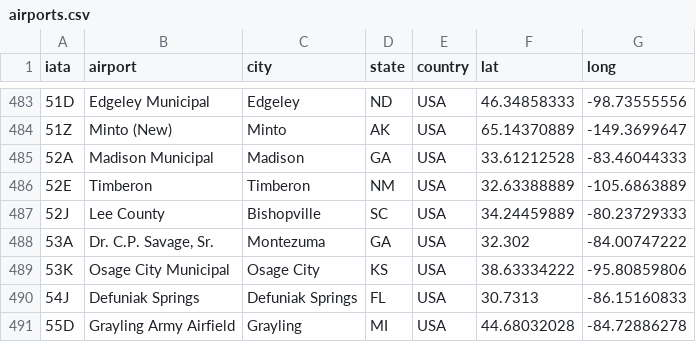
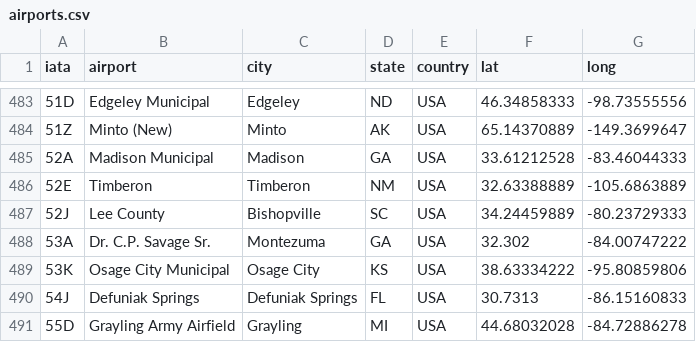
Before and after one commit to jedgroev/SGWebsite, a CSV file: lessons/20180206_Exploratory_Data_Analysis_with_R_Marc/airports.csv, drawn as a sheet; only a part is shown, gaps mark what is left out.

Commit message:
Update airports.csv

```diff
--- a/lessons/20180206_Exploratory_Data_Analysis_with_R_Marc/airports.csv
+++ b/lessons/20180206_Exploratory_Data_Analysis_with_R_Marc/airports.csv
@@ -487,3 +487,3 @@ iata;airport;city;state;country;lat;long
 52J;Lee County;Bishopville;SC;USA;34.24459889;-80.23729333
-53A;Dr. C.P. Savage, Sr.;Montezuma;GA;USA;32.302;-84.00747222
+53A;Dr. C.P. Savage Sr.;Montezuma;GA;USA;32.302;-84.00747222
 53K;Osage City Municipal;Osage City;KS;USA;38.63334222;-95.80859806
```
